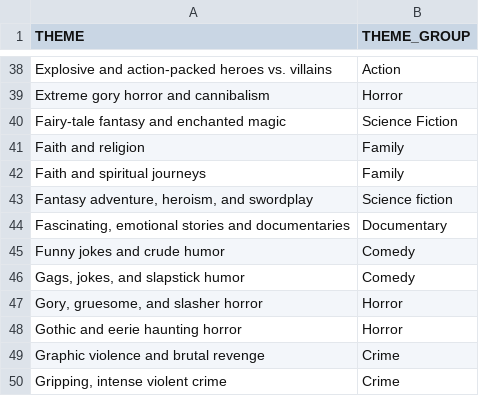
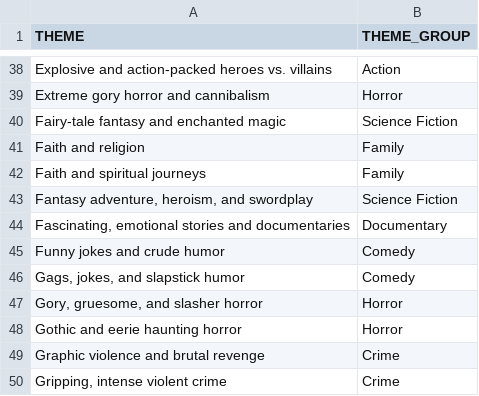
Before and after one commit to kishanpatel789/letterboxd_pipeline, a CSV file: dbt/seeds/theme_groups.csv, drawn as a sheet; only a part is shown, gaps mark what is left out.

Commit message:
Create fact table suitable for viz

```diff
--- a/dbt/seeds/theme_groups.csv
+++ b/dbt/seeds/theme_groups.csv
@@ -42,3 +42,3 @@ THEME,THEME_GROUP
 "Faith and spiritual journeys",Family
-"Fantasy adventure, heroism, and swordplay",Science fiction
+"Fantasy adventure, heroism, and swordplay",Science Fiction
 "Fascinating, emotional stories and documentaries",Documentary
```
Also changed, not shown: 1 other file.
